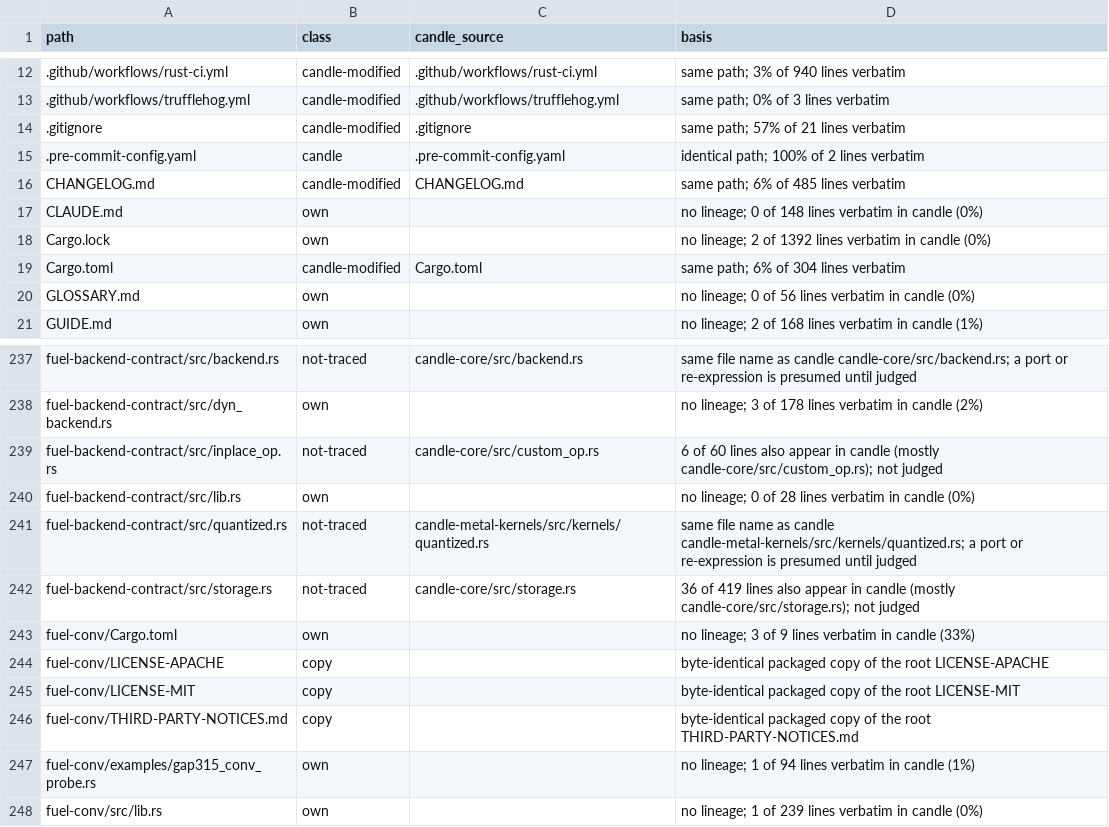
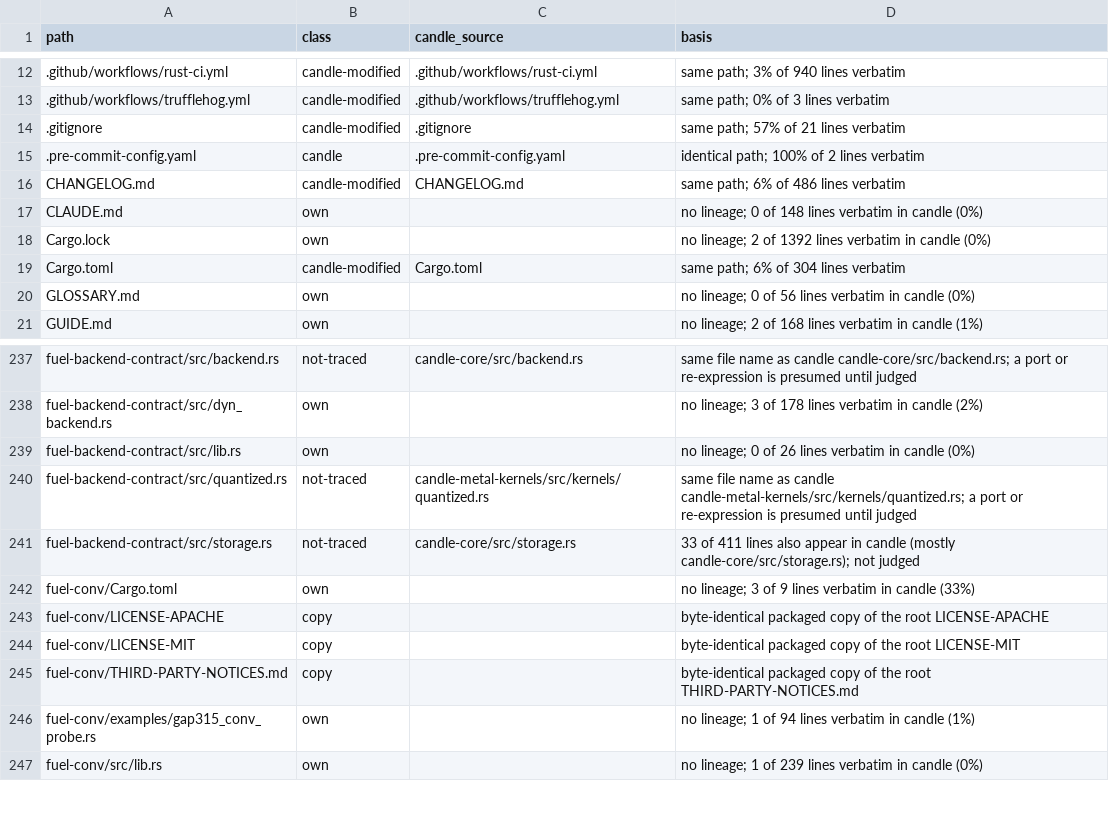
Before and after one commit to ThinkersJournal/fuel, a TSV file: docs/provenance/FILES.tsv, drawn as a sheet; only a part is shown, gaps mark what is left out.

```diff
--- a/docs/provenance/FILES.tsv
+++ b/docs/provenance/FILES.tsv
@@ -15,3 +15,3 @@ path	class	candle_source	basis
 .pre-commit-config.yaml	candle	.pre-commit-config.yaml	identical path; 100% of 2 lines verbatim
-CHANGELOG.md	candle-modified	CHANGELOG.md	same path; 6% of 485 lines verbatim
+CHANGELOG.md	candle-modified	CHANGELOG.md	same path; 6% of 486 lines verbatim
 CLAUDE.md	own		no lineage; 0 of 148 lines verbatim in candle (0%)
@@ -238,6 +238,5 @@ fuel-backend-contract/src/backend.rs	not-traced	candle-core/src/backend.rs	same
 fuel-backend-contract/src/dyn_backend.rs	own		no lineage; 3 of 178 lines verbatim in candle (2%)
-fuel-backend-contract/src/inplace_op.rs	not-traced	candle-core/src/custom_op.rs	6 of 60 lines also appear in candle (mostly candle-core/src/custom_op.rs); not judged
-fuel-backend-contract/src/lib.rs	own		no lineage; 0 of 28 lines verbatim in candle (0%)
+fuel-backend-contract/src/lib.rs	own		no lineage; 0 of 26 lines verbatim in candle (0%)
 fuel-backend-contract/src/quantized.rs	not-traced	candle-metal-kernels/src/kernels/quantized.rs	same file name as candle candle-metal-kernels/src/kernels/quantized.rs; a port or re-expression is presumed until judged
-fuel-backend-contract/src/storage.rs	not-traced	candle-core/src/storage.rs	36 of 419 lines also appear in candle (mostly candle-core/src/storage.rs); not judged
+fuel-backend-contract/src/storage.rs	not-traced	candle-core/src/storage.rs	33 of 411 lines also appear in candle (mostly candle-core/src/storage.rs); not judged
 fuel-conv/Cargo.toml	own		no lineage; 3 of 9 lines verbatim in candle (33%)
```
Also changed, not shown: 1 other file.
